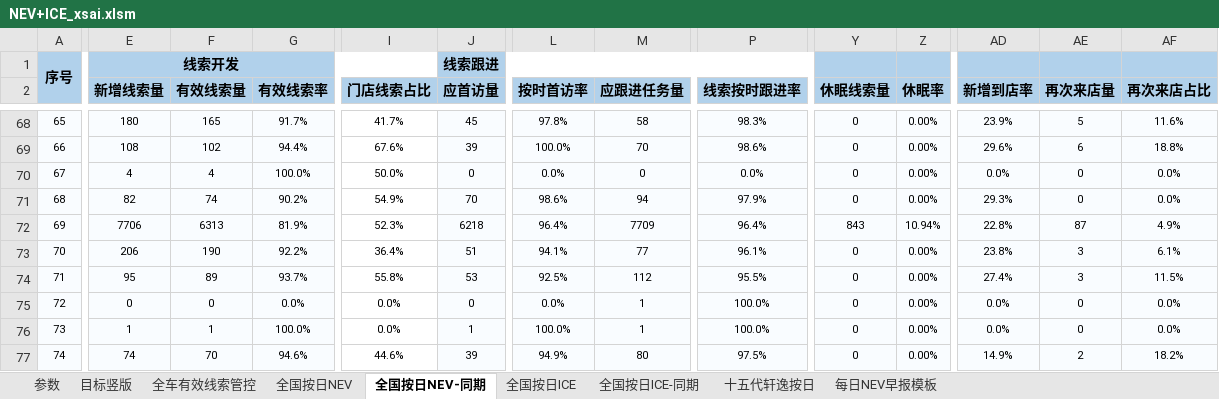
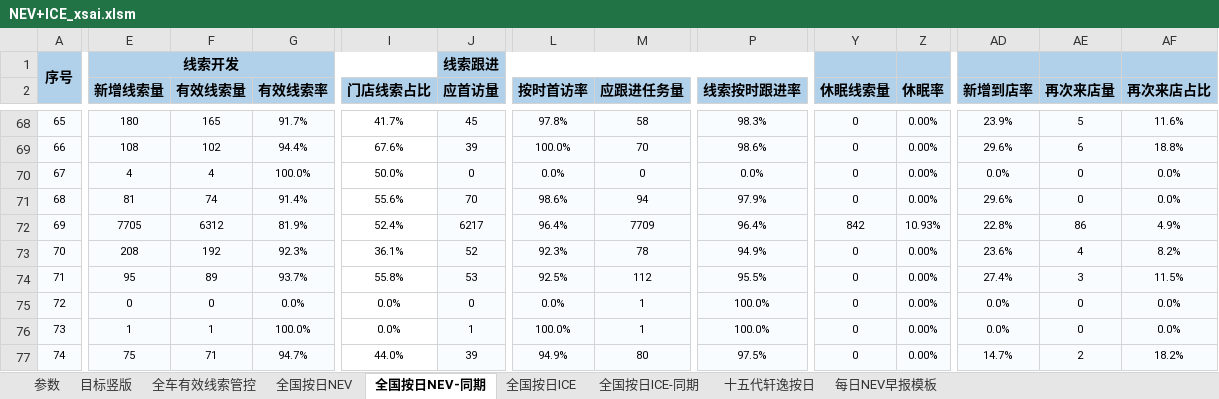
Before and after one commit to Django604/AI_Digest, an Excel workbook: data/source/NEV+ICE_xsai.xlsm, sheet 全国按日NEV-同期, drawn as a sheet; only a part is shown, gaps mark what is left out; values as stored, in another font and other column widths than the file's, no borders; the diff covers the shown part only; the diff names each change by its address in the sheet, - before the commit and + after, or states it on an @@ line.

```diff
--- a/data/source/NEV+ICE_xsai.xlsm (sheet 全国按日NEV-同期)
+++ b/data/source/NEV+ICE_xsai.xlsm (sheet 全国按日NEV-同期)
-E71 (新增线索量): 82
+E71 (新增线索量): 81
-G71 (有效线索率): 90.2%
+G71 (有效线索率): 91.4%
-I71 (门店线索占比): 54.9%
+I71 (门店线索占比): 55.6%
-AD71 (新增到店率): 29.3%
+AD71 (新增到店率): 29.6%
-E72 (新增线索量): 7706
+E72 (新增线索量): 7705
-F72 (有效线索量): 6313
+F72 (有效线索量): 6312
-I72 (门店线索占比): 52.3%
+I72 (门店线索占比): 52.4%
-J72 (应首访量): 6218
+J72 (应首访量): 6217
-Y72 (休眠线索量): 843
+Y72 (休眠线索量): 842
-Z72 (休眠率): 10.94%
+Z72 (休眠率): 10.93%
-AE72 (再次来店量): 87
+AE72 (再次来店量): 86
-E73 (新增线索量): 206
+E73 (新增线索量): 208
-F73 (有效线索量): 190
+F73 (有效线索量): 192
-G73 (有效线索率): 92.2%
+G73 (有效线索率): 92.3%
-I73 (门店线索占比): 36.4%
+I73 (门店线索占比): 36.1%
-J73 (应首访量): 51
+J73 (应首访量): 52
-L73 (按时首访率): 94.1%
+L73 (按时首访率): 92.3%
-M73 (应跟进任务量): 77
+M73 (应跟进任务量): 78
-P73 (线索按时跟进率): 96.1%
+P73 (线索按时跟进率): 94.9%
-AD73 (新增到店率): 23.8%
+AD73 (新增到店率): 23.6%
-AE73 (再次来店量): 3
+AE73 (再次来店量): 4
-AF73 (再次来店占比): 6.1%
+AF73 (再次来店占比): 8.2%
-E77 (新增线索量): 74
+E77 (新增线索量): 75
-F77 (有效线索量): 70
+F77 (有效线索量): 71
-G77 (有效线索率): 94.6%
+G77 (有效线索率): 94.7%
-I77 (门店线索占比): 44.6%
+I77 (门店线索占比): 44.0%
-AD77 (新增到店率): 14.9%
+AD77 (新增到店率): 14.7%
```
Also changed, not shown: 375 edited cells elsewhere in this sheet, sheet 全国按日NEV, sheet 目标竖版, sheet 全国按日ICE, charts or pictures, data/source/NEV+ICE_ldai.xlsm, 5 other files.
